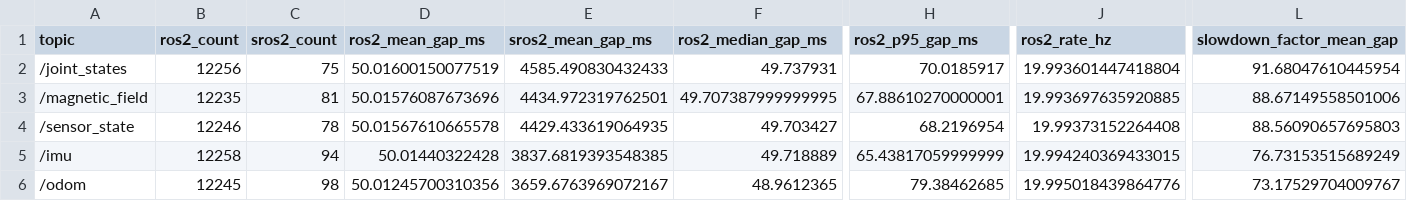
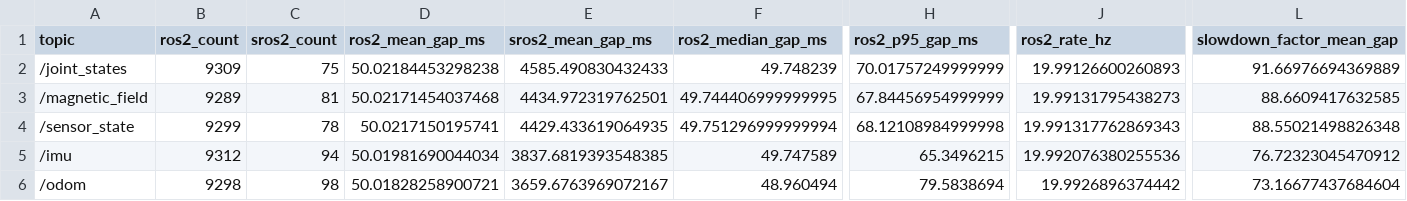
Before and after one commit to 4dimentional/LidarSpoofWorldModel, a CSV file: data/sros_vs_ros_topic_delay_summary.csv, drawn as a sheet; only a part is shown, gaps mark what is left out; the diff covers the shown part only; the diff names each change by its address in the sheet, - before the commit and + after, or states it on an @@ line.

Commit message:
fixed and truncated

```diff
--- a/data/sros_vs_ros_topic_delay_summary.csv
+++ b/data/sros_vs_ros_topic_delay_summary.csv
-B2 (ros2_count): 12256
+B2 (ros2_count): 9309
-D2 (ros2_mean_gap_ms): 50.01600150077519
+D2 (ros2_mean_gap_ms): 50.02184453298238
-F2 (ros2_median_gap_ms): 49.737931
+F2 (ros2_median_gap_ms): 49.748239
-H2 (ros2_p95_gap_ms): 70.0185917
+H2 (ros2_p95_gap_ms): 70.01757249999999
-J2 (ros2_rate_hz): 19.993601447418804
+J2 (ros2_rate_hz): 19.99126600260893
-L2 (slowdown_factor_mean_gap): 91.68047610445954
+L2 (slowdown_factor_mean_gap): 91.66976694369889
-B3 (ros2_count): 12235
+B3 (ros2_count): 9289
-D3 (ros2_mean_gap_ms): 50.01576087673696
+D3 (ros2_mean_gap_ms): 50.02171454037468
-F3 (ros2_median_gap_ms): 49.707387999999995
+F3 (ros2_median_gap_ms): 49.744406999999995
-H3 (ros2_p95_gap_ms): 67.88610270000001
+H3 (ros2_p95_gap_ms): 67.84456954999999
-J3 (ros2_rate_hz): 19.993697635920885
+J3 (ros2_rate_hz): 19.99131795438273
-L3 (slowdown_factor_mean_gap): 88.67149558501006
+L3 (slowdown_factor_mean_gap): 88.6609417632585
-B4 (ros2_count): 12246
+B4 (ros2_count): 9299
-D4 (ros2_mean_gap_ms): 50.01567610665578
+D4 (ros2_mean_gap_ms): 50.0217150195741
-F4 (ros2_median_gap_ms): 49.703427
+F4 (ros2_median_gap_ms): 49.751296999999994
-H4 (ros2_p95_gap_ms): 68.2196954
+H4 (ros2_p95_gap_ms): 68.12108984999998
-J4 (ros2_rate_hz): 19.99373152264408
+J4 (ros2_rate_hz): 19.991317762869343
-L4 (slowdown_factor_mean_gap): 88.56090657695803
+L4 (slowdown_factor_mean_gap): 88.55021498826348
-B5 (ros2_count): 12258
+B5 (ros2_count): 9312
-D5 (ros2_mean_gap_ms): 50.01440322428
+D5 (ros2_mean_gap_ms): 50.01981690044034
-F5 (ros2_median_gap_ms): 49.718889
+F5 (ros2_median_gap_ms): 49.747589
-H5 (ros2_p95_gap_ms): 65.43817059999999
+H5 (ros2_p95_gap_ms): 65.3496215
-J5 (ros2_rate_hz): 19.994240369433015
+J5 (ros2_rate_hz): 19.992076380255536
-L5 (slowdown_factor_mean_gap): 76.73153515689249
+L5 (slowdown_factor_mean_gap): 76.72323045470912
-B6 (ros2_count): 12245
+B6 (ros2_count): 9298
-D6 (ros2_mean_gap_ms): 50.01245700310356
+D6 (ros2_mean_gap_ms): 50.01828258900721
-F6 (ros2_median_gap_ms): 48.9612365
+F6 (ros2_median_gap_ms): 48.960494
-H6 (ros2_p95_gap_ms): 79.38462685
+H6 (ros2_p95_gap_ms): 79.5838694
-J6 (ros2_rate_hz): 19.995018439864776
+J6 (ros2_rate_hz): 19.9926896374442
-L6 (slowdown_factor_mean_gap): 73.17529704009767
+L6 (slowdown_factor_mean_gap): 73.16677437684604
```
Also changed, not shown: 59 edited cells elsewhere in this file.
